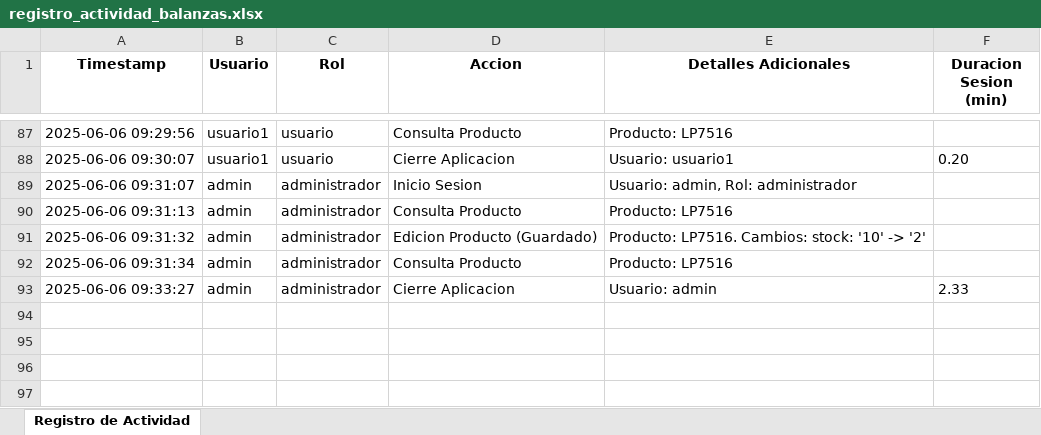
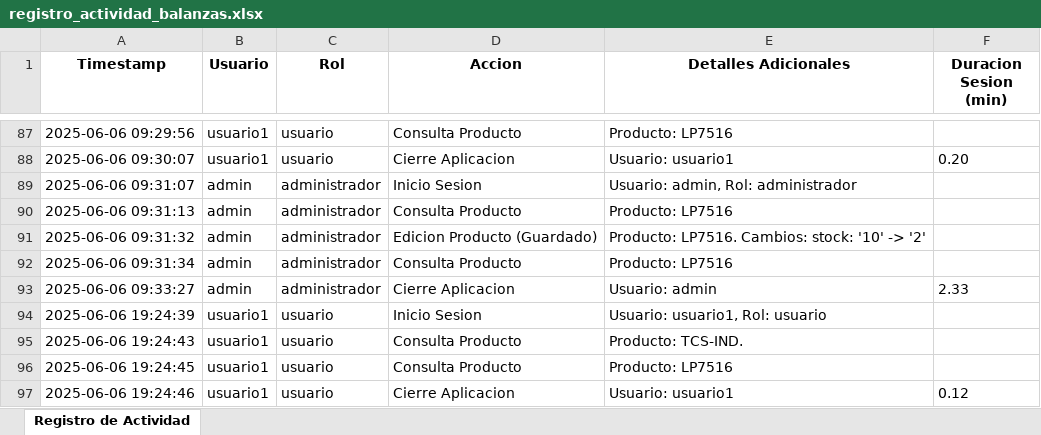
Before and after one commit to berplip/Triumph-manufacturing, an Excel workbook: logs/registro_actividad_balanzas.xlsx, sheet Registro de Actividad, drawn as a sheet; only a part is shown, gaps mark what is left out; values as stored, in another font and other column widths than the file's, no borders; the diff names each change by its address in the sheet, - before the commit and + after, or states it on an @@ line.

```diff
--- a/logs/registro_actividad_balanzas.xlsx (sheet Registro de Actividad)
+++ b/logs/registro_actividad_balanzas.xlsx (sheet Registro de Actividad)
+row 94: 2025-06-06 19:24:39 | usuario1 | usuario | Inicio Sesion | Usuario: usuario1, Rol: usuario
+row 95: 2025-06-06 19:24:43 | usuario1 | usuario | Consulta Producto | Producto: TCS-IND.
+row 96: 2025-06-06 19:24:45 | usuario1 | usuario | Consulta Producto | Producto: LP7516
+row 97: 2025-06-06 19:24:46 | usuario1 | usuario | Cierre Aplicacion | Usuario: usuario1 | 0.12
```
Also changed, not shown: 2 other files.
